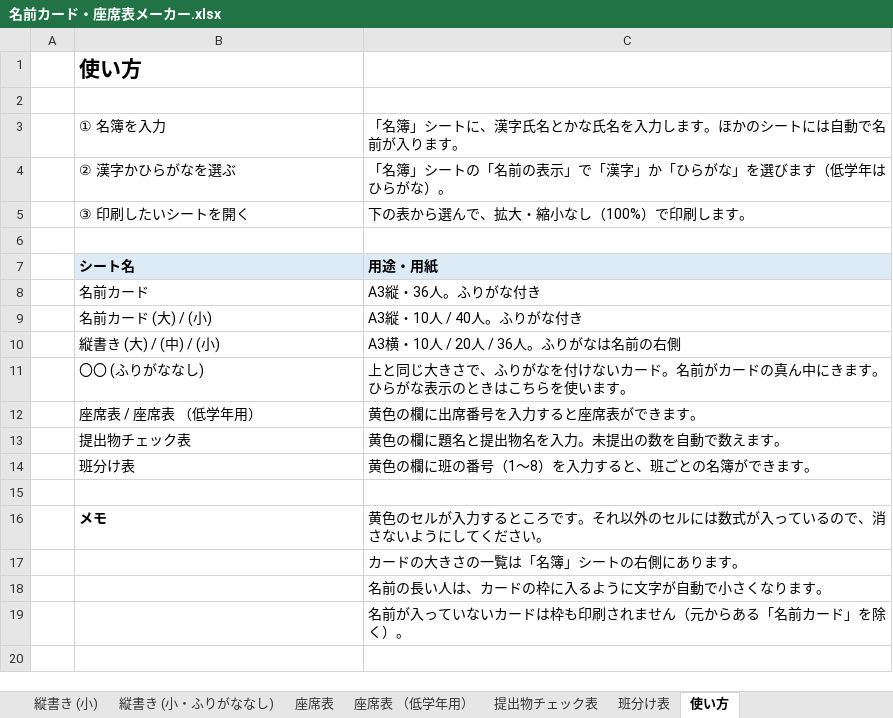
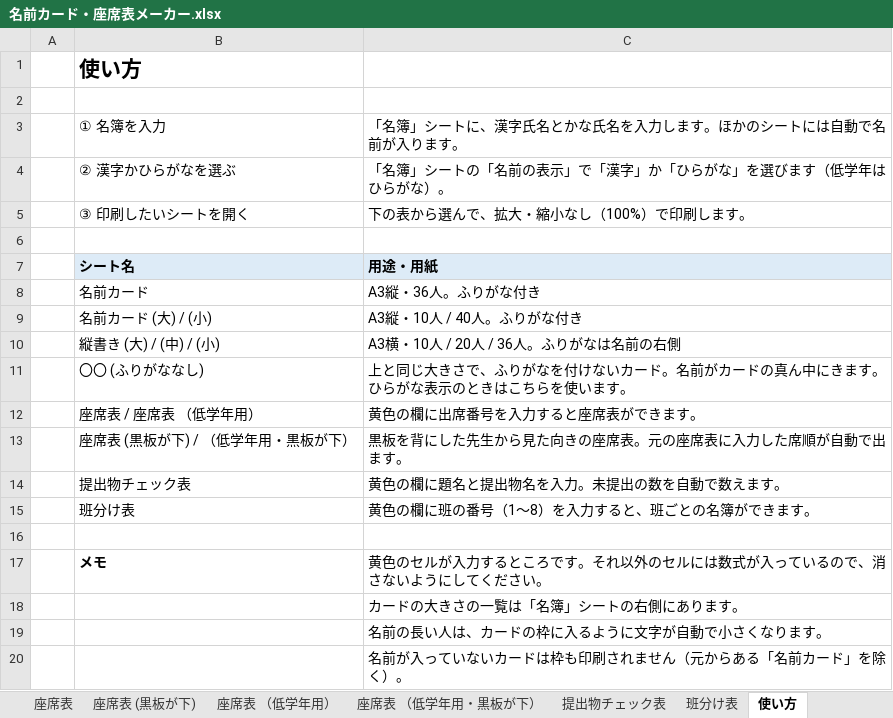
Before and after one commit to chumbasan-glitch/main, an Excel workbook: 名前カード・座席表メーカー.xlsx, sheet 使い方, drawn as a sheet; values as stored, in another font and other column widths than the file's, no borders; the diff names each change by its address in the sheet, - before the commit and + after, or states it on an @@ line.

```diff
--- a/名前カード・座席表メーカー.xlsx (sheet 使い方)
+++ b/名前カード・座席表メーカー.xlsx (sheet 使い方)
+sheet tab: 座席表 (黒板が下)
+sheet tab: 座席表 （低学年用・黒板が下）
+row 13:  | 座席表 (黒板が下) / （低学年用・黒板が下） | 黒板を背にした先生から見た向きの座席表。元の座席表に入力した席順が自動で出ます。
```
